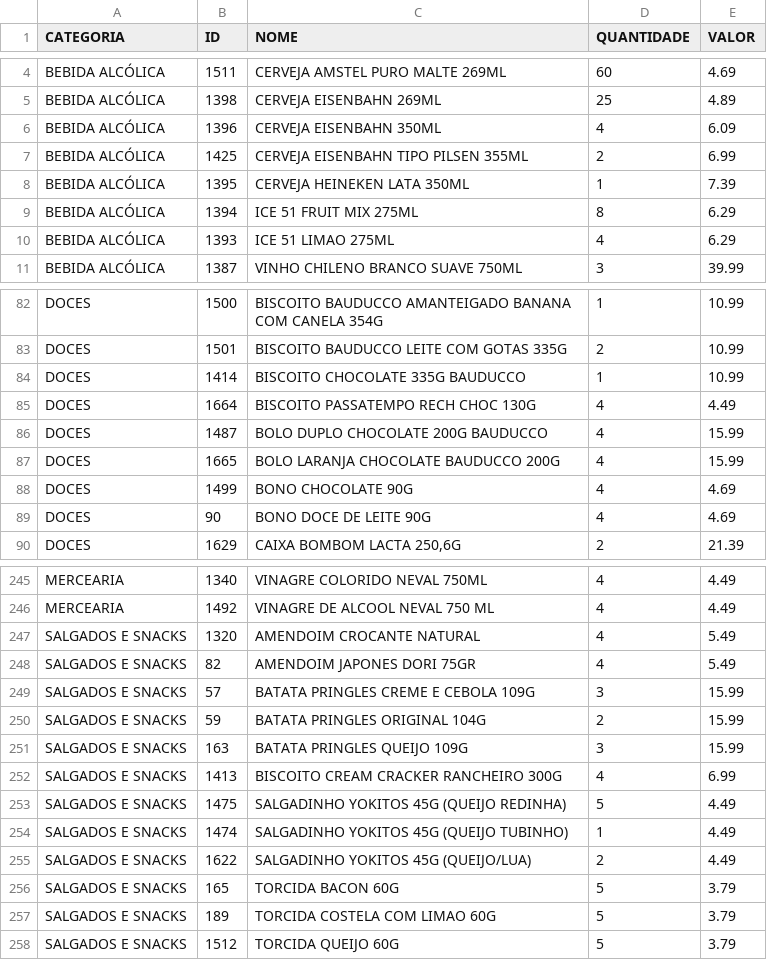
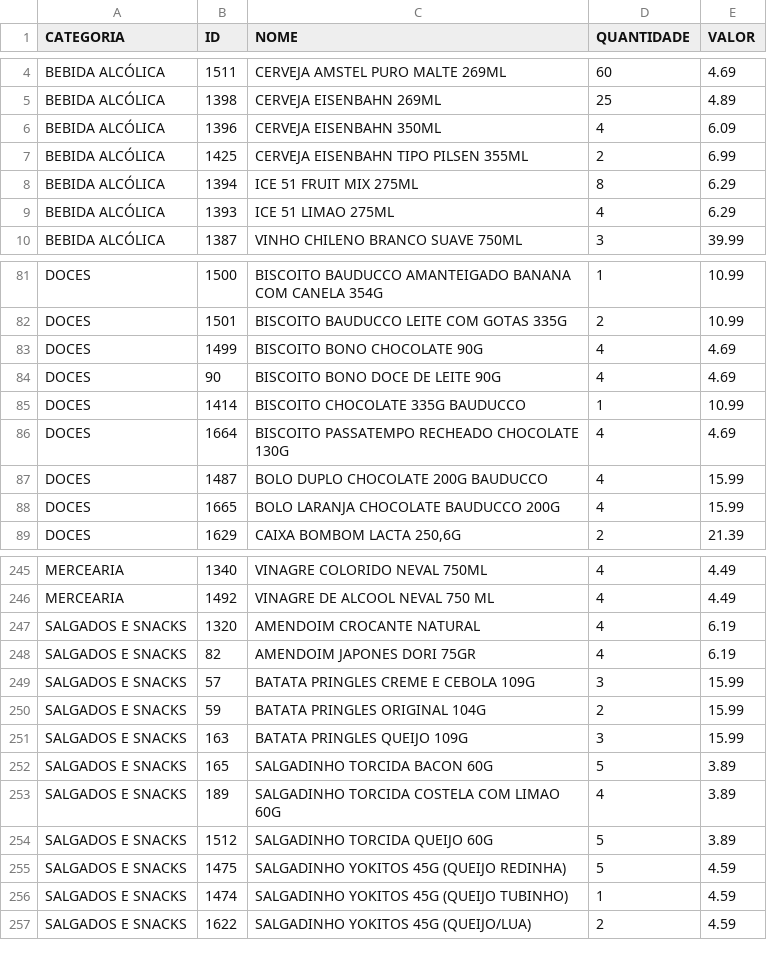
Before and after one commit to guicobracraft-prog/PesquisadeMercado, a CSV file: catalogo_por_categoria.csv, drawn as a sheet; only a part is shown, gaps mark what is left out; the diff covers the shown part only.

```diff
--- a/catalogo_por_categoria.csv
+++ b/catalogo_por_categoria.csv
@@ -7,3 +7,2 @@ BEBIDA ALCÓLICA;1396;CERVEJA EISENBAHN 350ML;4;6.09
 BEBIDA ALCÓLICA;1425;CERVEJA EISENBAHN TIPO PILSEN 355ML;2;6.99
-BEBIDA ALCÓLICA;1395;CERVEJA HEINEKEN LATA 350ML;1;7.39
 BEBIDA ALCÓLICA;1394;ICE 51 FRUIT MIX 275ML;8;6.29
@@ -83,8 +82,8 @@ DOCES;1500;BISCOITO BAUDUCCO AMANTEIGADO BANANA COM CANELA 354G;1;10.99
 DOCES;1501;BISCOITO BAUDUCCO LEITE COM GOTAS 335G;2;10.99
+DOCES;1499;BISCOITO BONO CHOCOLATE 90G;4;4.69
+DOCES;90;BISCOITO BONO DOCE DE LEITE 90G;4;4.69
 DOCES;1414;BISCOITO CHOCOLATE 335G BAUDUCCO;1;10.99
-DOCES;1664;BISCOITO PASSATEMPO RECH CHOC 130G;4;4.49
+DOCES;1664;BISCOITO PASSATEMPO RECHEADO CHOCOLATE 130G;4;4.69
 DOCES;1487;BOLO DUPLO CHOCOLATE 200G BAUDUCCO;4;15.99
 DOCES;1665;BOLO LARANJA CHOCOLATE BAUDUCCO 200G;4;15.99
-DOCES;1499;BONO CHOCOLATE 90G;4;4.69
-DOCES;90;BONO DOCE DE LEITE 90G;4;4.69
 DOCES;1629;CAIXA BOMBOM LACTA 250,6G;2;21.39
@@ -246,4 +246,4 @@ MERCEARIA;1340;VINAGRE COLORIDO NEVAL 750ML;4;4.49
 MERCEARIA;1492;VINAGRE DE ALCOOL NEVAL 750 ML;4;4.49
-SALGADOS E SNACKS;1320;AMENDOIM CROCANTE NATURAL;4;5.49
-SALGADOS E SNACKS;82;AMENDOIM JAPONES DORI 75GR;4;5.49
+SALGADOS E SNACKS;1320;AMENDOIM CROCANTE NATURAL;4;6.19
+SALGADOS E SNACKS;82;AMENDOIM JAPONES DORI 75GR;4;6.19
 SALGADOS E SNACKS;57;BATATA PRINGLES CREME E CEBOLA 109G;3;15.99
@@ -251,8 +251,7 @@ SALGADOS E SNACKS;59;BATATA PRINGLES ORIGINAL 104G;2;15.99
 SALGADOS E SNACKS;163;BATATA PRINGLES QUEIJO 109G;3;15.99
-SALGADOS E SNACKS;1413;BISCOITO CREAM CRACKER RANCHEIRO 300G;4;6.99
-SALGADOS E SNACKS;1475;SALGADINHO YOKITOS 45G (QUEIJO REDINHA);5;4.49
-SALGADOS E SNACKS;1474;SALGADINHO YOKITOS 45G (QUEIJO TUBINHO);1;4.49
-SALGADOS E SNACKS;1622;SALGADINHO YOKITOS 45G (QUEIJO/LUA);2;4.49
-SALGADOS E SNACKS;165;TORCIDA BACON 60G;5;3.79
-SALGADOS E SNACKS;189;TORCIDA COSTELA COM LIMAO 60G;5;3.79
-SALGADOS E SNACKS;1512;TORCIDA QUEIJO 60G;5;3.79
+SALGADOS E SNACKS;165;SALGADINHO TORCIDA BACON 60G;5;3.89
+SALGADOS E SNACKS;189;SALGADINHO TORCIDA COSTELA COM LIMAO 60G;4;3.89
+SALGADOS E SNACKS;1512;SALGADINHO TORCIDA QUEIJO 60G;5;3.89
+SALGADOS E SNACKS;1475;SALGADINHO YOKITOS 45G (QUEIJO REDINHA);5;4.59
+SALGADOS E SNACKS;1474;SALGADINHO YOKITOS 45G (QUEIJO TUBINHO);1;4.59
+SALGADOS E SNACKS;1622;SALGADINHO YOKITOS 45G (QUEIJO/LUA);2;4.59
```
Also changed, not shown: 1 added row and 10 edited cells elsewhere in this file, catalogo_geral.csv, movimentacoes.csv, 3 other files.
